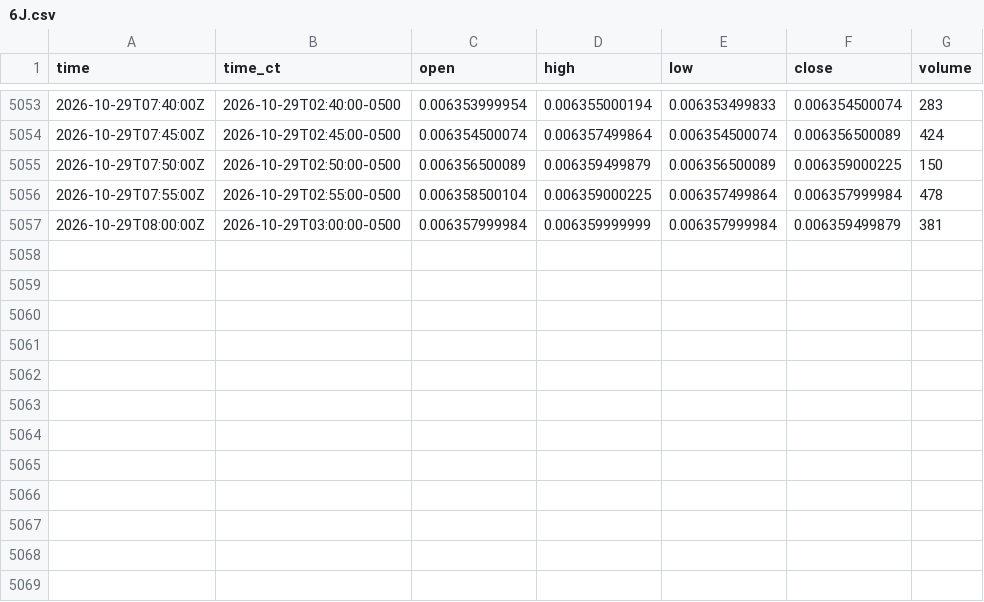
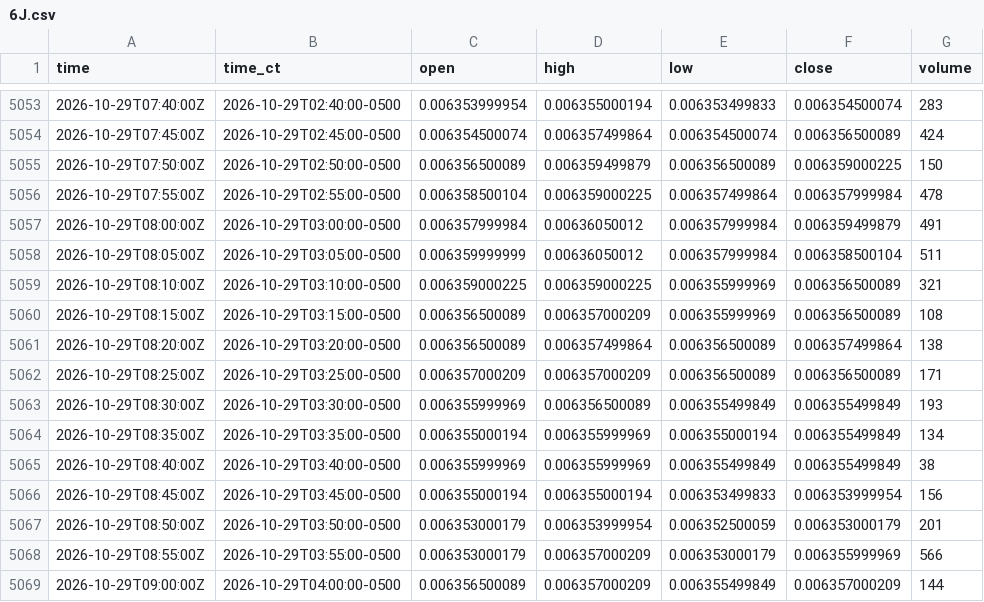
Before and after one commit to HAM-X/whs-data, a CSV file: data/bars/5m/6J.csv, drawn as a sheet; only a part is shown, gaps mark what is left out.

```diff
--- a/data/bars/5m/6J.csv
+++ b/data/bars/5m/6J.csv
@@ -5056,2 +5056,14 @@ time,time_ct,open,high,low,close,volume
 2026-10-29T07:55:00Z,2026-10-29T02:55:00-0500,0.006358500104,0.006359000225,0.006357499864,0.006357999984,478
-2026-10-29T08:00:00Z,2026-10-29T03:00:00-0500,0.006357999984,0.006359999999,0.006357999984,0.006359499879,381
+2026-10-29T08:00:00Z,2026-10-29T03:00:00-0500,0.006357999984,0.00636050012,0.006357999984,0.006359499879,491
+2026-10-29T08:05:00Z,2026-10-29T03:05:00-0500,0.006359999999,0.00636050012,0.006357999984,0.006358500104,511
+2026-10-29T08:10:00Z,2026-10-29T03:10:00-0500,0.006359000225,0.006359000225,0.006355999969,0.006356500089,321
+2026-10-29T08:15:00Z,2026-10-29T03:15:00-0500,0.006356500089,0.006357000209,0.006355999969,0.006356500089,108
+2026-10-29T08:20:00Z,2026-10-29T03:20:00-0500,0.006356500089,0.006357499864,0.006356500089,0.006357499864,138
+2026-10-29T08:25:00Z,2026-10-29T03:25:00-0500,0.006357000209,0.006357000209,0.006356500089,0.006356500089,171
+2026-10-29T08:30:00Z,2026-10-29T03:30:00-0500,0.006355999969,0.006356500089,0.006355499849,0.006355499849,193
+2026-10-29T08:35:00Z,2026-10-29T03:35:00-0500,0.006355000194,0.006355999969,0.006355000194,0.006355499849,134
+2026-10-29T08:40:00Z,2026-10-29T03:40:00-0500,0.006355999969,0.006355999969,0.006355499849,0.006355499849,38
+2026-10-29T08:45:00Z,2026-10-29T03:45:00-0500,0.006355000194,0.006355000194,0.006353499833,0.006353999954,156
+2026-10-29T08:50:00Z,2026-10-29T03:50:00-0500,0.006353000179,0.006353999954,0.006352500059,0.006353000179,201
+2026-10-29T08:55:00Z,2026-10-29T03:55:00-0500,0.006353000179,0.006357000209,0.006353000179,0.006355999969,566
+2026-10-29T09:00:00Z,2026-10-29T04:00:00-0500,0.006356500089,0.006357000209,0.006355499849,0.006357000209,144
```
Also changed, not shown: data/bars/5m/6A.csv, data/bars/5m/6B.csv, 37 other files.
